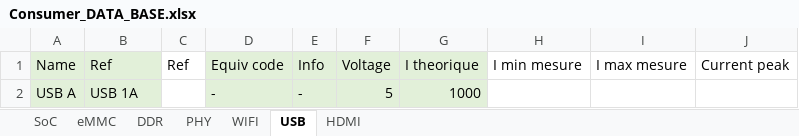
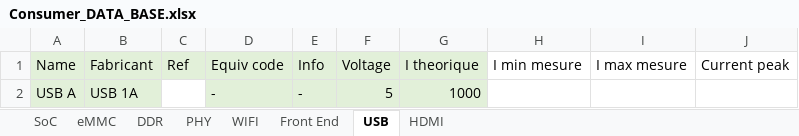
Before and after one commit to AlexToy/PowerPlanDesigner, an Excel workbook: Consumer_DATA_BASE.xlsx, sheet USB, drawn as a sheet; values as stored, in another font and other column widths than the file's, no borders; the diff names each change by its address in the sheet, - before the commit and + after, or states it on an @@ line.

```diff
--- a/Consumer_DATA_BASE.xlsx (sheet USB)
+++ b/Consumer_DATA_BASE.xlsx (sheet USB)
+sheet tab: Front End
-B1: Ref
+B1: Fabricant
-C1 fill: none
+C1 fill: #E2F0D9
```
Also changed, not shown: sheet DDR, sheet WIFI, sheet eMMC, sheet SoC, sheet PHY, sheet HDMI.
